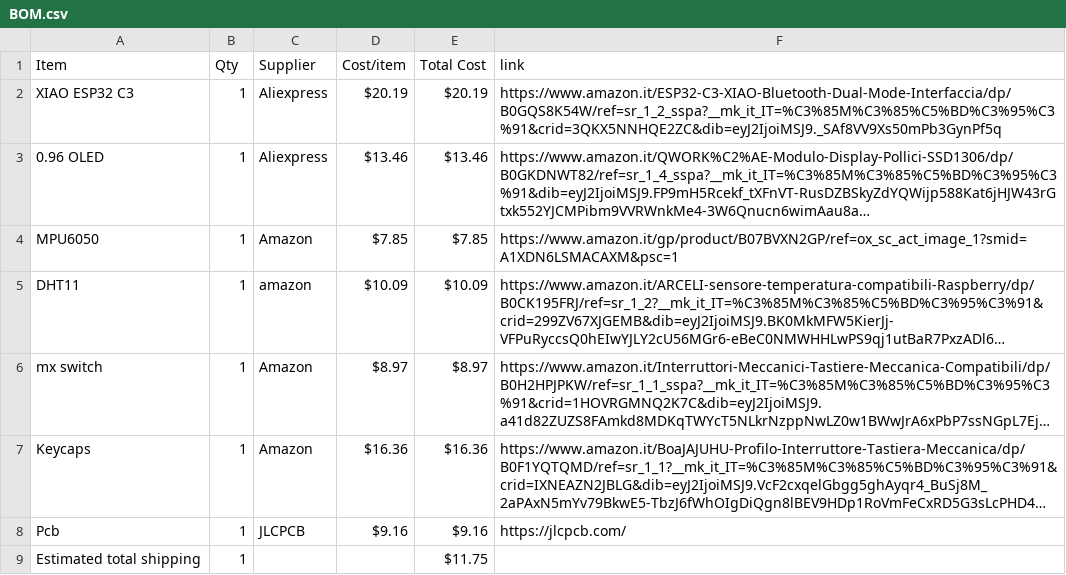
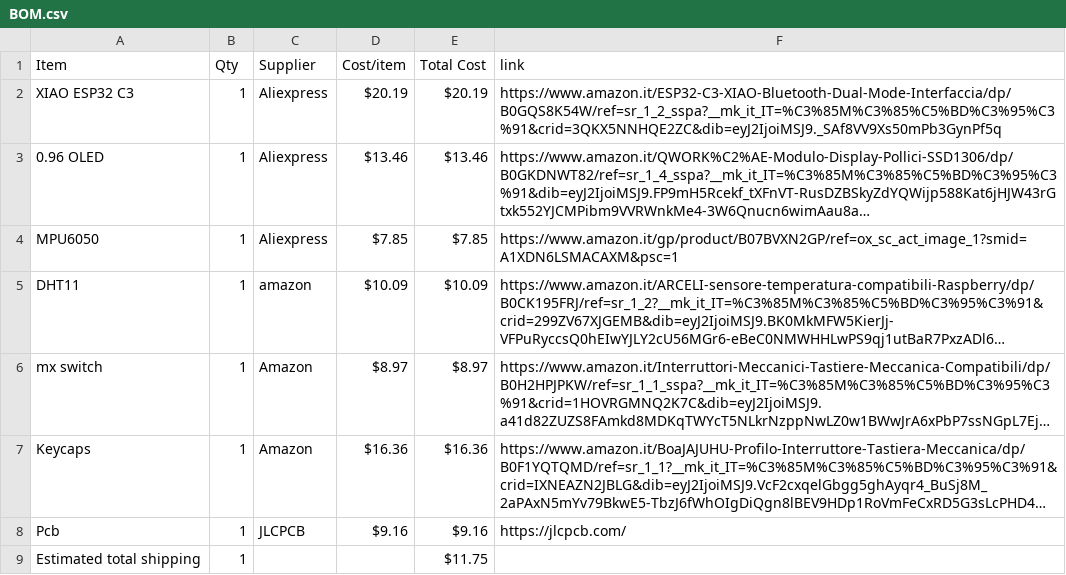
Before and after one commit to emdcomputer-crypto/Starbie, a CSV file: BOM.csv, drawn as a sheet; long unchanged cells end in …; the diff names each change by its address in the sheet, - before the commit and + after, or states it on an @@ line.

Commit message:
Sync Starbie from Half Life

```diff
--- a/BOM.csv
+++ b/BOM.csv
-C4 (Supplier): Amazon
+C4 (Supplier): Aliexpress
```
